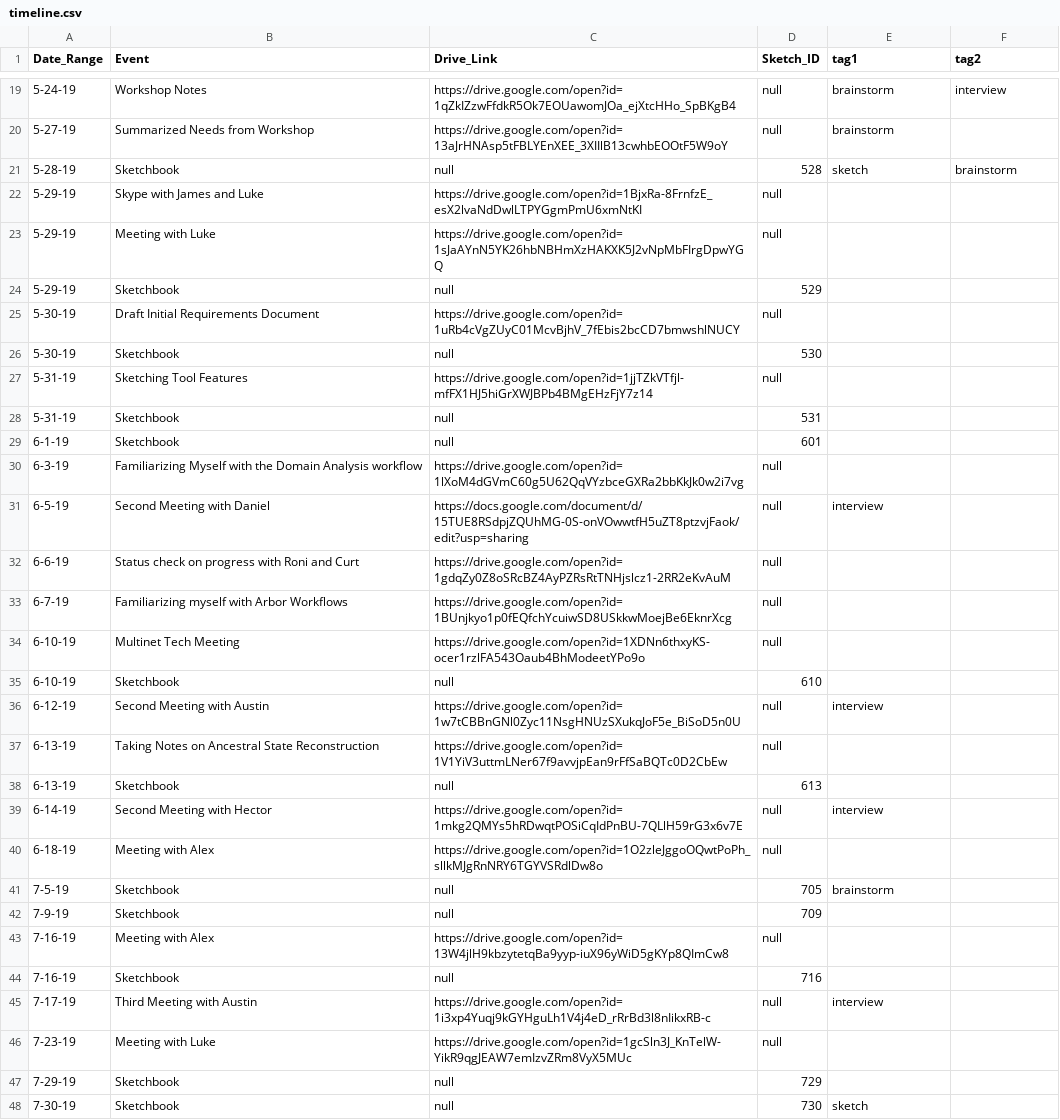
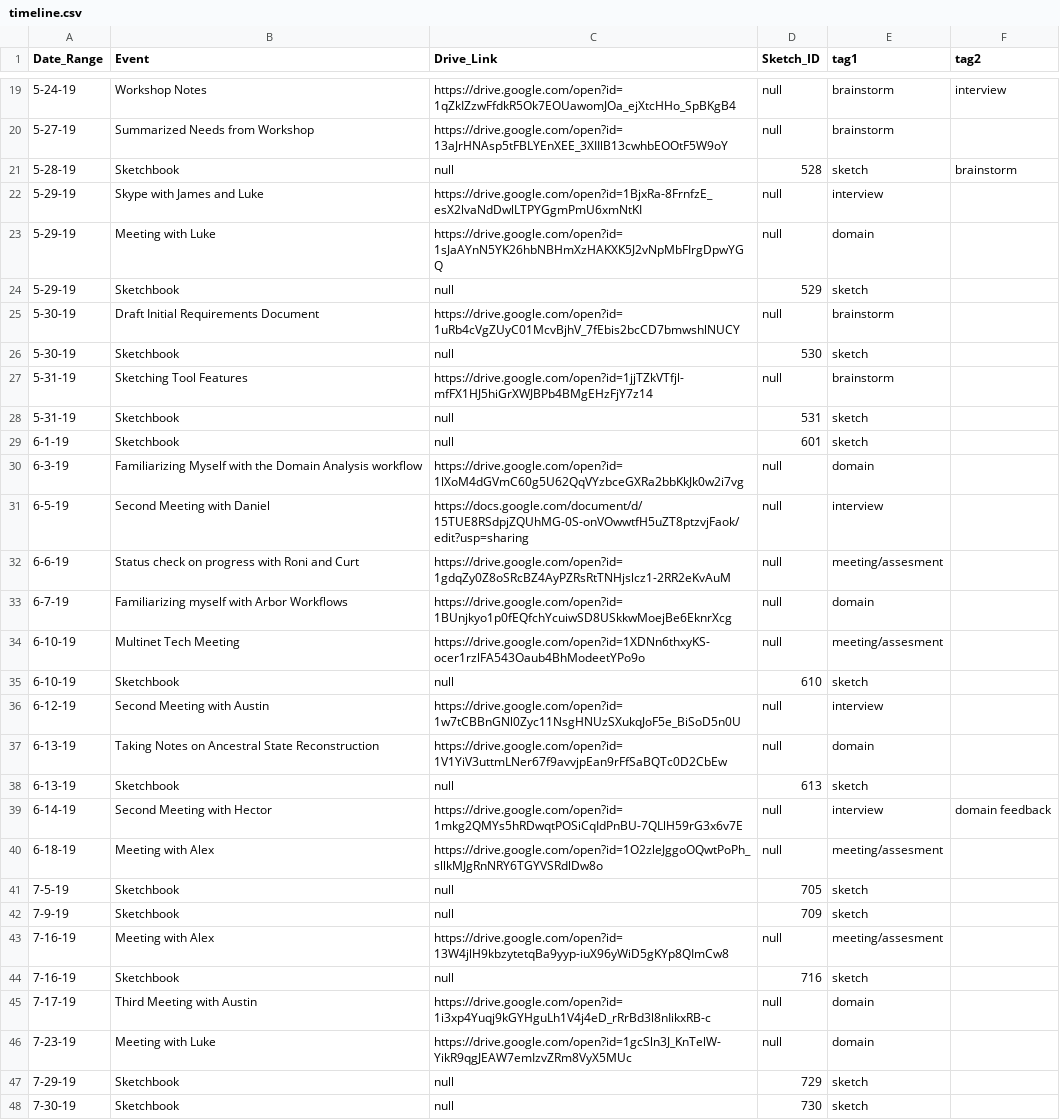
Before and after one commit to visdesignlab/trrrace, a CSV file: public/data/timeline.csv, drawn as a sheet; only a part is shown, gaps mark what is left out; the diff covers the shown part only.

```diff
--- a/public/data/timeline.csv
+++ b/public/data/timeline.csv
@@ -21,28 +21,28 @@ Date_Range,Event,Drive_Link,Sketch_ID,tag1,tag2
 5-28-19,Sketchbook,null,528,sketch,brainstorm
-5-29-19,Skype with James and Luke,https://drive.google.com/open?id=1BjxRa-8FrnfzE_esX2lvaNdDwlLTPYGgmPmU6xmNtKI,null,,
-5-29-19,Meeting with Luke,https://drive.google.com/open?id=1sJaAYnN5YK26hbNBHmXzHAKXK5J2vNpMbFIrgDpwYGQ,null,,
-5-29-19,Sketchbook,null,529,,
-5-30-19,Draft Initial Requirements Document,https://drive.google.com/open?id=1uRb4cVgZUyC01McvBjhV_7fEbis2bcCD7bmwshlNUCY,null,,
-5-30-19,Sketchbook,null,530,,
-5-31-19,Sketching Tool Features,https://drive.google.com/open?id=1jjTZkVTfjl-mfFX1HJ5hiGrXWJBPb4BMgEHzFjY7z14,null,,
-5-31-19,Sketchbook,null,531,,
-6-1-19,Sketchbook,null,601,,
-6-3-19,Familiarizing Myself with the Domain Analysis workflow,https://drive.google.com/open?id=1lXoM4dGVmC60g5U62QqVYzbceGXRa2bbKkJk0w2i7vg,null,,
+5-29-19,Skype with James and Luke,https://drive.google.com/open?id=1BjxRa-8FrnfzE_esX2lvaNdDwlLTPYGgmPmU6xmNtKI,null,interview,
+5-29-19,Meeting with Luke,https://drive.google.com/open?id=1sJaAYnN5YK26hbNBHmXzHAKXK5J2vNpMbFIrgDpwYGQ,null,domain,
+5-29-19,Sketchbook,null,529,sketch,
+5-30-19,Draft Initial Requirements Document,https://drive.google.com/open?id=1uRb4cVgZUyC01McvBjhV_7fEbis2bcCD7bmwshlNUCY,null,brainstorm,
+5-30-19,Sketchbook,null,530,sketch,
+5-31-19,Sketching Tool Features,https://drive.google.com/open?id=1jjTZkVTfjl-mfFX1HJ5hiGrXWJBPb4BMgEHzFjY7z14,null,brainstorm,
+5-31-19,Sketchbook,null,531,sketch,
+6-1-19,Sketchbook,null,601,sketch,
+6-3-19,Familiarizing Myself with the Domain Analysis workflow,https://drive.google.com/open?id=1lXoM4dGVmC60g5U62QqVYzbceGXRa2bbKkJk0w2i7vg,null,domain,
 6-5-19,Second Meeting with Daniel,https://docs.google.com/document/d/15TUE8RSdpjZQUhMG-0S-onVOwwtfH5uZT8ptzvjFaok/edit?usp=sharing,null,interview,
-6-6-19,Status check on progress with Roni and Curt,https://drive.google.com/open?id=1gdqZy0Z8oSRcBZ4AyPZRsRtTNHjslcz1-2RR2eKvAuM,null,,
-6-7-19,Familiarizing myself with Arbor Workflows,https://drive.google.com/open?id=1BUnjkyo1p0fEQfchYcuiwSD8USkkwMoejBe6EknrXcg,null,,
-6-10-19,Multinet Tech Meeting,https://drive.google.com/open?id=1XDNn6thxyKS-ocer1rzlFA543Oaub4BhModeetYPo9o,null,,
-6-10-19,Sketchbook,null,610,,
+6-6-19,Status check on progress with Roni and Curt,https://drive.google.com/open?id=1gdqZy0Z8oSRcBZ4AyPZRsRtTNHjslcz1-2RR2eKvAuM,null,meeting/assesment,
+6-7-19,Familiarizing myself with Arbor Workflows,https://drive.google.com/open?id=1BUnjkyo1p0fEQfchYcuiwSD8USkkwMoejBe6EknrXcg,null,domain,
+6-10-19,Multinet Tech Meeting,https://drive.google.com/open?id=1XDNn6thxyKS-ocer1rzlFA543Oaub4BhModeetYPo9o,null,meeting/assesment,
+6-10-19,Sketchbook,null,610,sketch,
 6-12-19,Second Meeting with Austin,https://drive.google.com/open?id=1w7tCBBnGNl0Zyc11NsgHNUzSXukqJoF5e_BiSoD5n0U,null,interview,
-6-13-19,Taking Notes on Ancestral State Reconstruction,https://drive.google.com/open?id=1V1YiV3uttmLNer67f9avvjpEan9rFfSaBQTc0D2CbEw,null,,
-6-13-19,Sketchbook,null,613,,
-6-14-19,Second Meeting with Hector,https://drive.google.com/open?id=1mkg2QMYs5hRDwqtPOSiCqIdPnBU-7QLlH59rG3x6v7E,null,interview,
-6-18-19,Meeting with Alex,https://drive.google.com/open?id=1O2zleJggoOQwtPoPh_sllkMJgRnNRY6TGYVSRdlDw8o,null,,
-7-5-19,Sketchbook,null,705,brainstorm,
-7-9-19,Sketchbook,null,709,,
-7-16-19,Meeting with Alex,https://drive.google.com/open?id=13W4jlH9kbzytetqBa9yyp-iuX96yWiD5gKYp8QImCw8,null,,
-7-16-19,Sketchbook,null,716,,
-7-17-19,Third Meeting with Austin,https://drive.google.com/open?id=1i3xp4Yuqj9kGYHguLh1V4j4eD_rRrBd3l8nIikxRB-c,null,interview,
-7-23-19,Meeting with Luke,https://drive.google.com/open?id=1gcSln3J_KnTelW-YikR9qgJEAW7emIzvZRm8VyX5MUc,null,,
-7-29-19,Sketchbook,null,729,,
+6-13-19,Taking Notes on Ancestral State Reconstruction,https://drive.google.com/open?id=1V1YiV3uttmLNer67f9avvjpEan9rFfSaBQTc0D2CbEw,null,domain,
+6-13-19,Sketchbook,null,613,sketch,
+6-14-19,Second Meeting with Hector,https://drive.google.com/open?id=1mkg2QMYs5hRDwqtPOSiCqIdPnBU-7QLlH59rG3x6v7E,null,interview,domain feedback
+6-18-19,Meeting with Alex,https://drive.google.com/open?id=1O2zleJggoOQwtPoPh_sllkMJgRnNRY6TGYVSRdlDw8o,null,meeting/assesment,
+7-5-19,Sketchbook,null,705,sketch,
+7-9-19,Sketchbook,null,709,sketch,
+7-16-19,Meeting with Alex,https://drive.google.com/open?id=13W4jlH9kbzytetqBa9yyp-iuX96yWiD5gKYp8QImCw8,null,meeting/assesment,
+7-16-19,Sketchbook,null,716,sketch,
+7-17-19,Third Meeting with Austin,https://drive.google.com/open?id=1i3xp4Yuqj9kGYHguLh1V4j4eD_rRrBd3l8nIikxRB-c,null,domain,
+7-23-19,Meeting with Luke,https://drive.google.com/open?id=1gcSln3J_KnTelW-YikR9qgJEAW7emIzvZRm8VyX5MUc,null,domain,
+7-29-19,Sketchbook,null,729,sketch,
 7-30-19,Sketchbook,null,730,sketch,
```
Also changed, not shown: 18 added rows and 10 edited cells elsewhere in this file, 26 other files.
